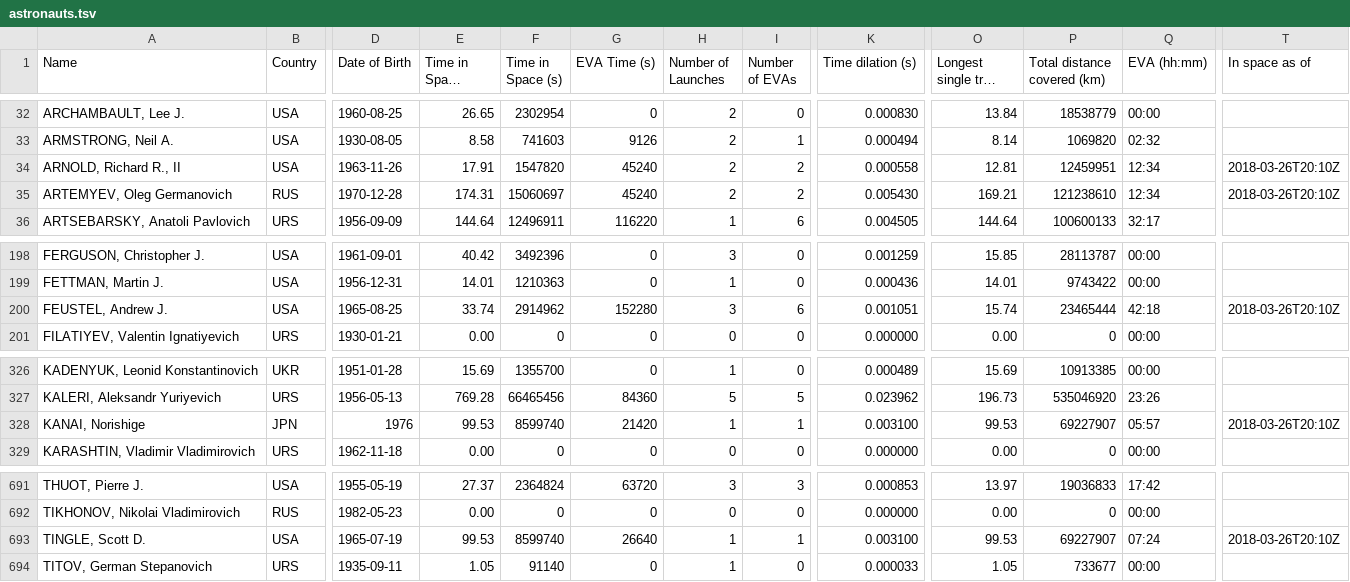
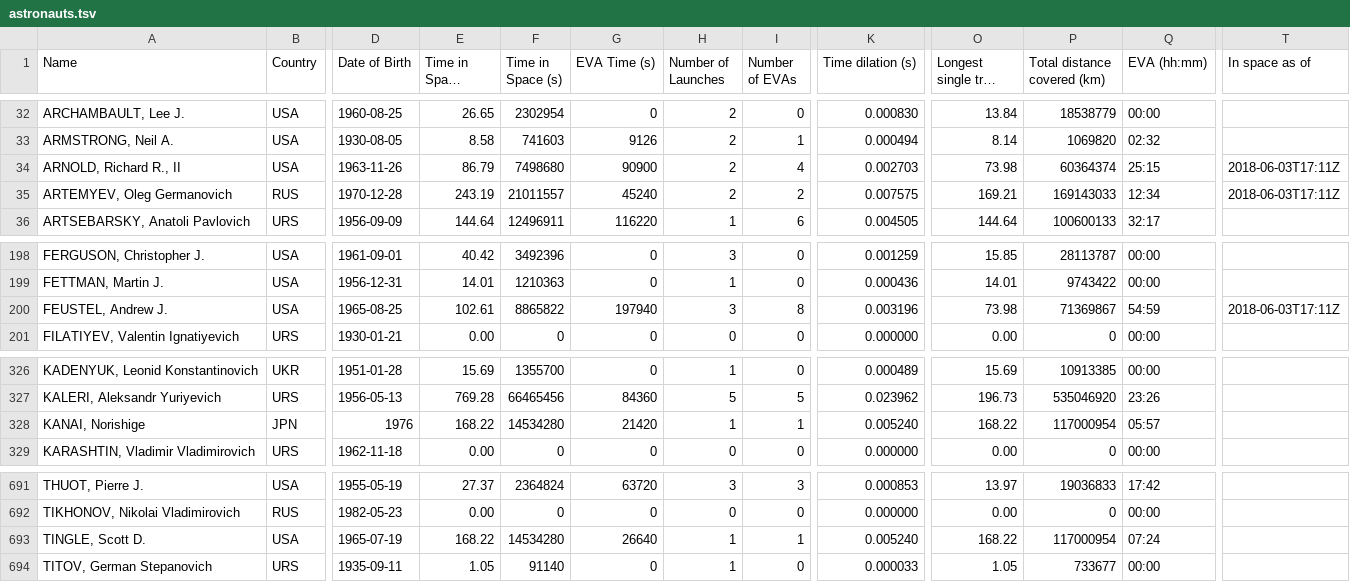
Before and after one commit to cosmos-book/cosmos-book.github.io, a TSV file: human-spaceflight/data/processed/astronauts.tsv, drawn as a sheet; only a part is shown, gaps mark what is left out; long unchanged cells end in …; the diff covers the shown part only; the diff names each change by its address in the sheet, - before the commit and + after, or states it on an @@ line.

```diff
--- a/human-spaceflight/data/processed/astronauts.tsv
+++ b/human-spaceflight/data/processed/astronauts.tsv
-E34 (Time in Space (days)): 17.91
+E34 (Time in Space (days)): 86.79
-F34 (Time in Space (s)): 1547820
+F34 (Time in Space (s)): 7498680
-G34 (EVA Time (s)): 45240
+G34 (EVA Time (s)): 90900
-I34 (Number of EVAs): 2
+I34 (Number of EVAs): 4
-K34 (Time dilation (s)): 0.000558
+K34 (Time dilation (s)): 0.002703
-O34 (Longest single trip (days)): 12.81
+O34 (Longest single trip (days)): 73.98
-P34 (Total distance covered (km)): 12459951
+P34 (Total distance covered (km)): 60364374
-Q34 (EVA (hh:mm)): 12:34
+Q34 (EVA (hh:mm)): 25:15
-T34:T35 (In space as of): 2018-03-26T20:10Z
+T34:T35 (In space as of): 2018-06-03T17:11Z
-E35 (Time in Space (days)): 174.31
+E35 (Time in Space (days)): 243.19
-F35 (Time in Space (s)): 15060697
+F35 (Time in Space (s)): 21011557
-K35 (Time dilation (s)): 0.005430
+K35 (Time dilation (s)): 0.007575
-P35 (Total distance covered (km)): 121238610
+P35 (Total distance covered (km)): 169143033
-E200 (Time in Space (days)): 33.74
+E200 (Time in Space (days)): 102.61
-F200 (Time in Space (s)): 2914962
+F200 (Time in Space (s)): 8865822
-G200 (EVA Time (s)): 152280
+G200 (EVA Time (s)): 197940
-I200 (Number of EVAs): 6
+I200 (Number of EVAs): 8
-K200 (Time dilation (s)): 0.001051
+K200 (Time dilation (s)): 0.003196
-O200 (Longest single trip (days)): 15.74
+O200 (Longest single trip (days)): 73.98
-P200 (Total distance covered (km)): 23465444
+P200 (Total distance covered (km)): 71369867
-Q200 (EVA (hh:mm)): 42:18
+Q200 (EVA (hh:mm)): 54:59
-T200 (In space as of): 2018-03-26T20:10Z
+T200 (In space as of): 2018-06-03T17:11Z
-E328 (Time in Space (days)): 99.53
+E328 (Time in Space (days)): 168.22
-F328 (Time in Space (s)): 8599740
+F328 (Time in Space (s)): 14534280
-K328 (Time dilation (s)): 0.003100
+K328 (Time dilation (s)): 0.005240
-O328 (Longest single trip (days)): 99.53
+O328 (Longest single trip (days)): 168.22
-P328 (Total distance covered (km)): 69227907
+P328 (Total distance covered (km)): 117000954
-T328 (In space as of): 2018-03-26T20:10Z
+T328 (In space as of): (empty)
-E693 (Time in Space (days)): 99.53
+E693 (Time in Space (days)): 168.22
-F693 (Time in Space (s)): 8599740
+F693 (Time in Space (s)): 14534280
-K693 (Time dilation (s)): 0.003100
+K693 (Time dilation (s)): 0.005240
-O693 (Longest single trip (days)): 99.53
+O693 (Longest single trip (days)): 168.22
-P693 (Total distance covered (km)): 69227907
+P693 (Total distance covered (km)): 117000954
-T693 (In space as of): 2018-03-26T20:10Z
+T693 (In space as of): (empty)
```
Also changed, not shown: 5 edited cells elsewhere in this file, 9 other files.
